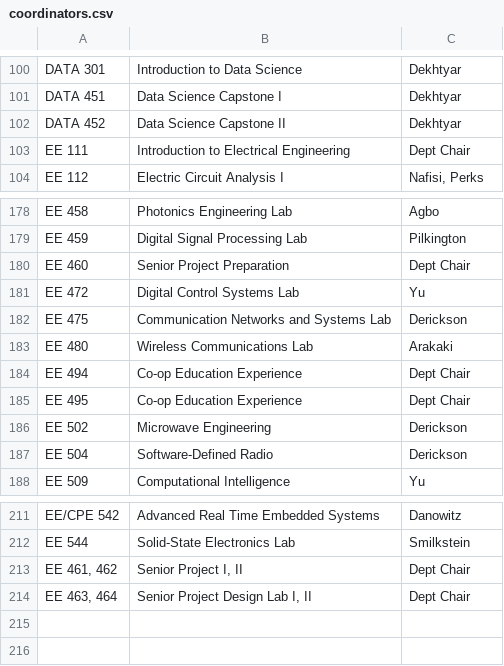
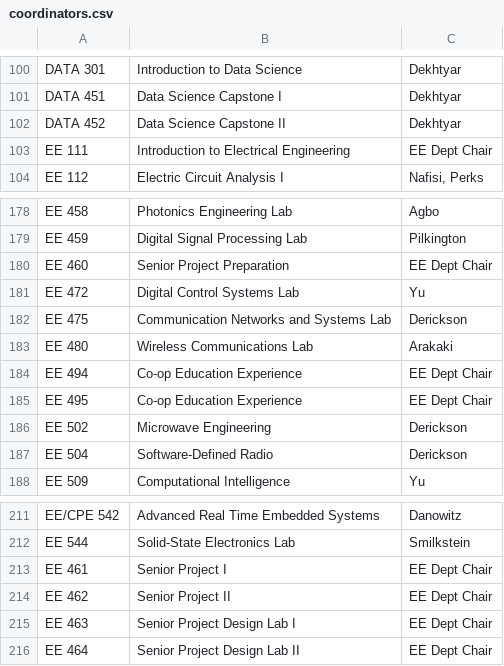
Before and after one commit to jbclements/csse-scheduling, a CSV file: csse-scheduling/coordinators.csv, drawn as a sheet; only a part is shown, gaps mark what is left out.

Commit message:
minor fixes for coordinator updates

```diff
--- a/csse-scheduling/coordinators.csv
+++ b/csse-scheduling/coordinators.csv
@@ -102,3 +102,3 @@
 "DATA 452","Data Science Capstone II","Dekhtyar"
-"EE 111","Introduction to Electrical Engineering","Dept Chair"
+"EE 111","Introduction to Electrical Engineering","EE Dept Chair"
 "EE 112","Electric Circuit Analysis I","Nafisi, Perks"
@@ -179,3 +179,3 @@
 "EE 459","Digital Signal Processing Lab","Pilkington"
-"EE 460","Senior Project Preparation","Dept Chair"
+"EE 460","Senior Project Preparation","EE Dept Chair"
 "EE 472","Digital Control Systems Lab","Yu"
@@ -183,4 +183,4 @@
 "EE 480","Wireless Communications Lab","Arakaki"
-"EE 494","Co-op Education Experience","Dept Chair"
-"EE 495","Co-op Education Experience","Dept Chair"
+"EE 494","Co-op Education Experience","EE Dept Chair"
+"EE 495","Co-op Education Experience","EE Dept Chair"
 "EE 502","Microwave Engineering","Derickson"
@@ -212,3 +212,5 @@
 "EE 544","Solid-State Electronics Lab","Smilkstein"
-"EE 461, 462","Senior Project I, II","Dept Chair"
-"EE 463, 464","Senior Project Design Lab I, II","Dept Chair"
+"EE 461","Senior Project I","EE Dept Chair"
+"EE 462","Senior Project II","EE Dept Chair"
+"EE 463","Senior Project Design Lab I","EE Dept Chair"
+"EE 464","Senior Project Design Lab II","EE Dept Chair"
```
Also changed, not shown: 1 other file.
